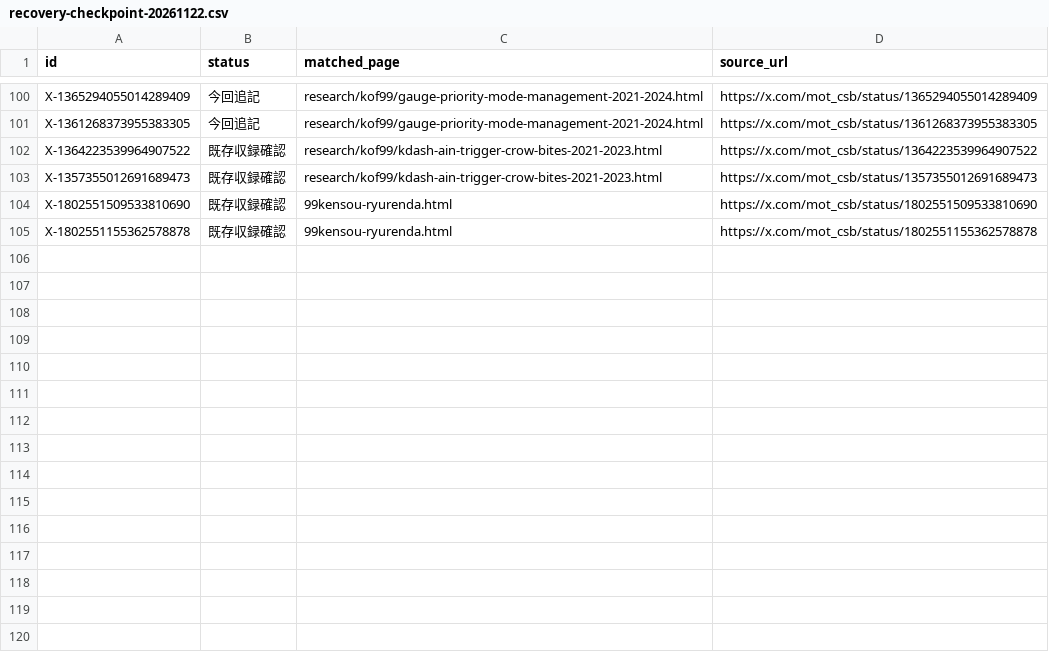
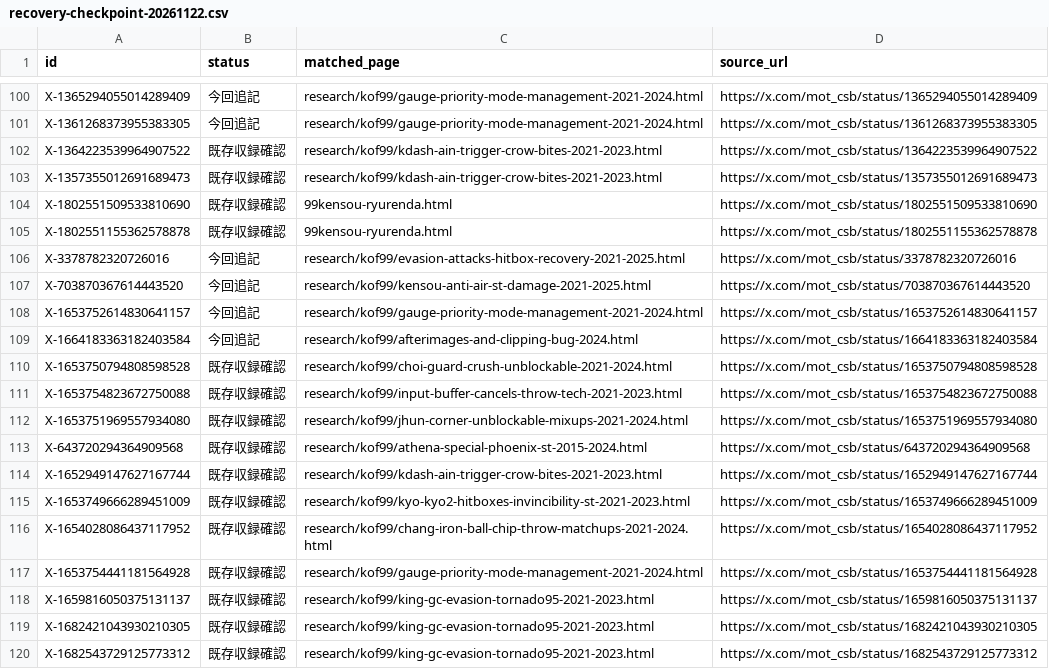
Before and after one commit to MOT-csb/MOT-csb.github.io, a CSV file: research/kof99/recovery-checkpoint-20261122.csv, drawn as a sheet; only a part is shown, gaps mark what is left out; the diff names each change by its address in the sheet, - before the commit and + after, or states it on an @@ line.

Commit message:
KOF99: checkpoint 119 original-source matches, phase six

```diff
--- a/research/kof99/recovery-checkpoint-20261122.csv
+++ b/research/kof99/recovery-checkpoint-20261122.csv
+row 106: X-3378782320726016 | 今回追記 | research/kof99/evasion-attacks-hitbox-recovery-2021-2025.html | https://x.com/mot_csb/status/3378782320726016
+row 107: X-703870367614443520 | 今回追記 | research/kof99/kensou-anti-air-st-damage-2021-2025.html | https://x.com/mot_csb/status/703870367614443520
+row 108: X-1653752614830641157 | 今回追記 | research/kof99/gauge-priority-mode-management-2021-2024.html | https://x.com/mot_csb/status/1653752614830641157
+row 109: X-1664183363182403584 | 今回追記 | research/kof99/afterimages-and-clipping-bug-2024.html | https://x.com/mot_csb/status/1664183363182403584
+row 110: X-1653750794808598528 | 既存収録確認 | research/kof99/choi-guard-crush-unblockable-2021-2024.html | https://x.com/mot_csb/status/1653750794808598528
+row 111: X-1653754823672750088 | 既存収録確認 | research/kof99/input-buffer-cancels-throw-tech-2021-2023.html | https://x.com/mot_csb/status/1653754823672750088
+row 112: X-1653751969557934080 | 既存収録確認 | research/kof99/jhun-corner-unblockable-mixups-2021-2024.html | https://x.com/mot_csb/status/1653751969557934080
+row 113: X-643720294364909568 | 既存収録確認 | research/kof99/athena-special-phoenix-st-2015-2024.html | https://x.com/mot_csb/status/643720294364909568
+row 114: X-1652949147627167744 | 既存収録確認 | research/kof99/kdash-ain-trigger-crow-bites-2021-2023.html | https://x.com/mot_csb/status/1652949147627167744
+row 115: X-1653749666289451009 | 既存収録確認 | research/kof99/kyo-kyo2-hitboxes-invincibility-st-2021-2023.html | https://x.com/mot_csb/status/1653749666289451009
+row 116: X-1654028086437117952 | 既存収録確認 | research/kof99/chang-iron-ball-chip-throw-matchups-2021-2024.html | https://x.com/mot_csb/status/1654028086437117952
+row 117: X-1653754441181564928 | 既存収録確認 | research/kof99/gauge-priority-mode-management-2021-2024.html | https://x.com/mot_csb/status/1653754441181564928
+row 118: X-1659816050375131137 | 既存収録確認 | research/kof99/king-gc-evasion-tornado95-2021-2023.html | https://x.com/mot_csb/status/1659816050375131137
+row 119: X-1682421043930210305 | 既存収録確認 | research/kof99/king-gc-evasion-tornado95-2021-2023.html | https://x.com/mot_csb/status/1682421043930210305
+row 120: X-1682543729125773312 | 既存収録確認 | research/kof99/king-gc-evasion-tornado95-2021-2023.html | https://x.com/mot_csb/status/1682543729125773312
```
